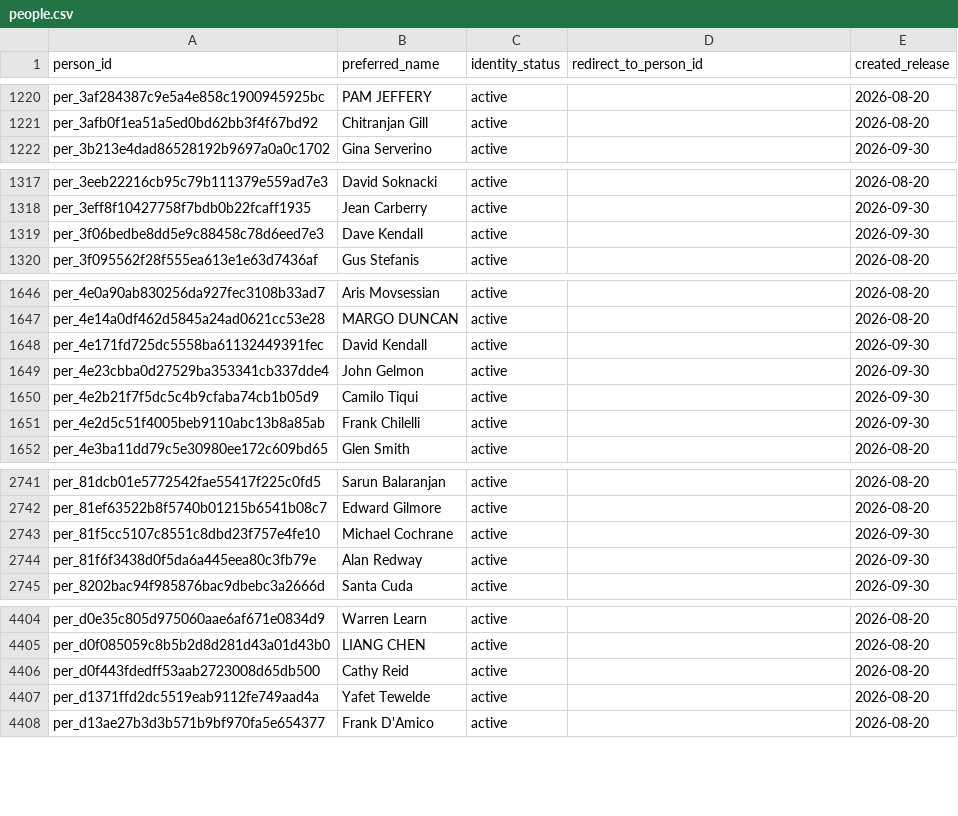
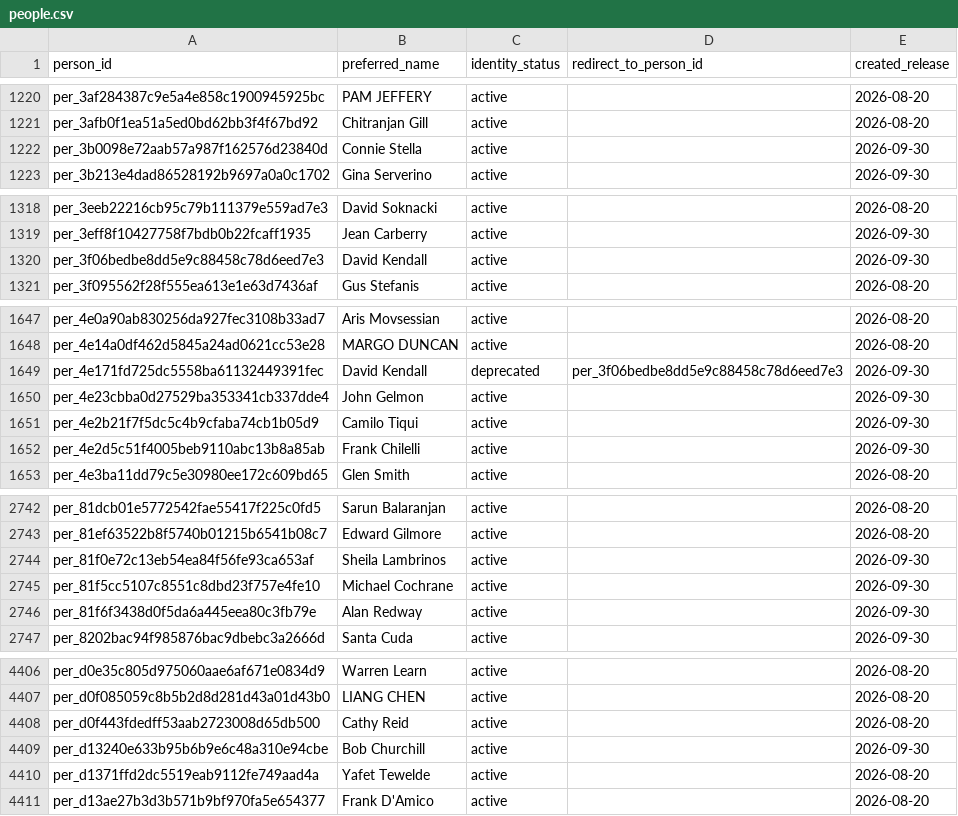
Before and after one commit to alexwolson/toronto-election-results, a CSV file: data/out/people.csv, drawn as a sheet; only a part is shown, gaps mark what is left out.

```diff
--- a/data/out/people.csv
+++ b/data/out/people.csv
@@ -1221,2 +1221,3 @@ per_3af284387c9e5a4e858c1900945925bc,PAM JEFFERY,active,,2026-08-20
 per_3afb0f1ea51a5ed0bd62bb3f4f67bd92,Chitranjan Gill,active,,2026-08-20
+per_3b0098e72aab57a987f162576d23840d,Connie Stella,active,,2026-09-30
 per_3b213e4dad86528192b9697a0a0c1702,Gina Serverino,active,,2026-09-30
@@ -1318,3 +1319,3 @@ per_3eeb22216cb95c79b111379e559ad7e3,David Soknacki,active,,2026-08-20
 per_3eff8f10427758f7bdb0b22fcaff1935,Jean Carberry,active,,2026-09-30
-per_3f06bedbe8dd5e9c88458c78d6eed7e3,Dave Kendall,active,,2026-09-30
+per_3f06bedbe8dd5e9c88458c78d6eed7e3,David Kendall,active,,2026-09-30
 per_3f095562f28f555ea613e1e63d7436af,Gus Stefanis,active,,2026-08-20
@@ -1647,3 +1648,3 @@ per_4e0a90ab830256da927fec3108b33ad7,Aris Movsessian,active,,2026-08-20
 per_4e14a0df462d5845a24ad0621cc53e28,MARGO DUNCAN,active,,2026-08-20
-per_4e171fd725dc5558ba61132449391fec,David Kendall,active,,2026-09-30
+per_4e171fd725dc5558ba61132449391fec,David Kendall,deprecated,per_3f06bedbe8dd5e9c88458c78d6eed7e3,2026-09-30
 per_4e23cbba0d27529ba353341cb337dde4,John Gelmon,active,,2026-09-30
@@ -2742,2 +2743,3 @@ per_81dcb01e5772542fae55417f225c0fd5,Sarun Balaranjan,active,,2026-08-20
 per_81ef63522b8f5740b01215b6541b08c7,Edward Gilmore,active,,2026-08-20
+per_81f0e72c13eb54ea84f56fe93ca653af,Sheila Lambrinos,active,,2026-09-30
 per_81f5cc5107c8551c8dbd23f757e4fe10,Michael Cochrane,active,,2026-09-30
@@ -4406,2 +4408,3 @@ per_d0f085059c8b5b2d8d281d43a01d43b0,LIANG CHEN,active,,2026-08-20
 per_d0f443fdedff53aab2723008d65db500,Cathy Reid,active,,2026-08-20
+per_d13240e633b95b6b9e6c48a310e94cbe,Bob Churchill,active,,2026-09-30
 per_d1371ffd2dc5519eab9112fe749aad4a,Yafet Tewelde,active,,2026-08-20
```
Also changed, not shown: data/out/contests.csv, data/reference/municipal_archive_results.csv, 19 other files.
